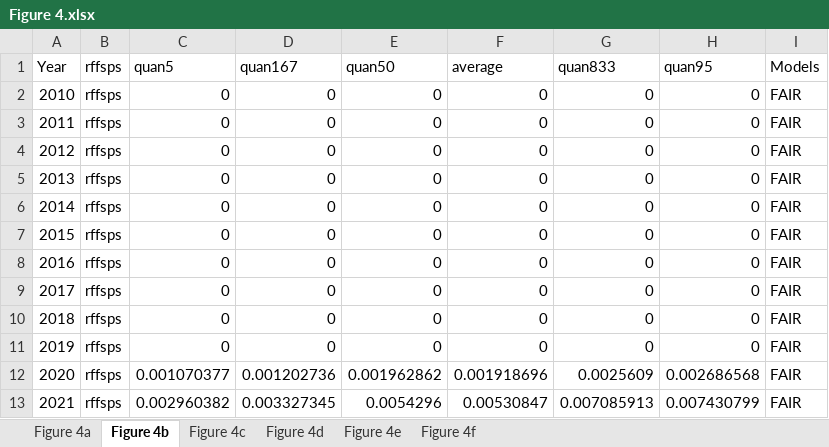
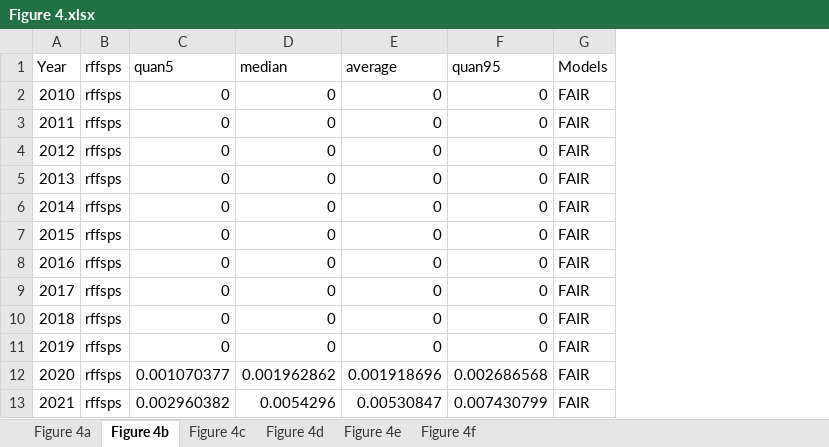
Before and after one commit to wtpeng22/SC-GHG-estimates, an Excel workbook: Results/Figure 4/Figure 4.xlsx, sheet Figure 4b, drawn as a sheet; only a part is shown; values as stored, in another font and other column widths than the file's, no borders; removed rows and columns are numbered as before the commit, all else as after; the diff names each change by its address in the sheet, - before the commit and + after, or states it on an @@ line.

```diff
--- a/Results/Figure 4/Figure 4.xlsx (sheet Figure 4b)
+++ b/Results/Figure 4/Figure 4.xlsx (sheet Figure 4b)
-column D (quan167), rows 2-13: 0 | 0 | 0 | 0 | 0 | 0 | 0 | 0 | 0 | 0 | 0.001202736 | 0.003327345
-column G (quan833), rows 2-13: 0 | 0 | 0 | 0 | 0 | 0 | 0 | 0 | 0 | 0 | 0.0025609 | 0.007085913
-D1: quan50
+D1: median
```
Also changed, not shown: sheet Figure 4a, sheet Figure 4d, sheet Figure 4f, sheet Figure 4e, sheet Figure 4c, 3 other files.
